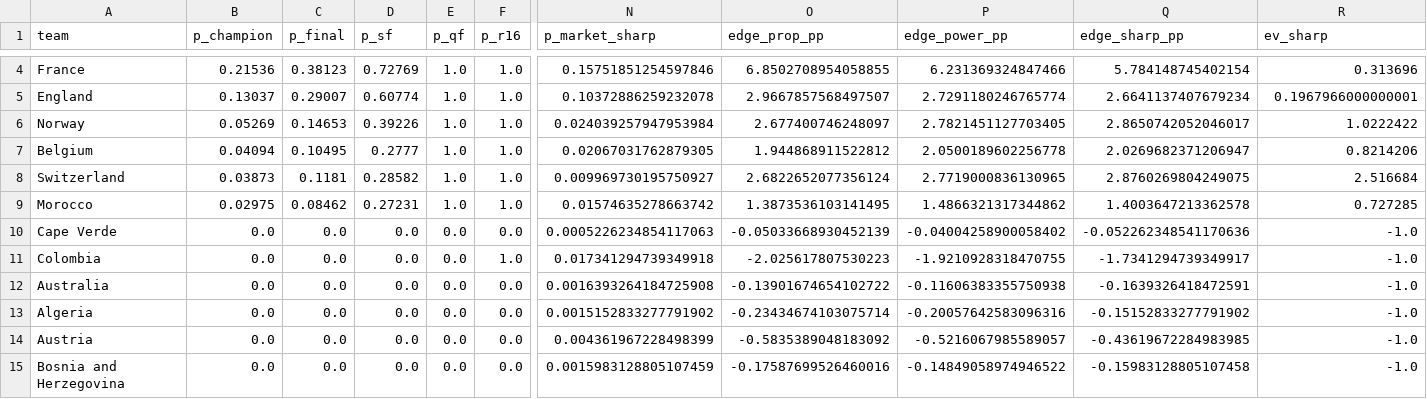
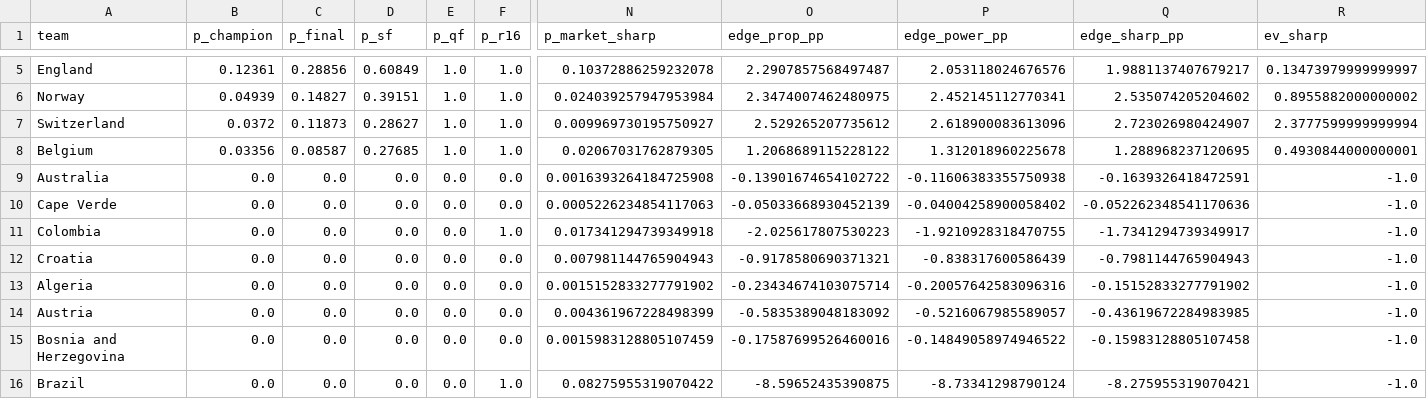
Before and after one commit to Qasak/openpaul, a CSV file: data/value_analysis.csv, drawn as a sheet; only a part is shown, gaps mark what is left out; the shorter side is filled out with more unchanged rows; removed rows and columns are numbered as before the commit, all else as after; rows hold the shown columns only; the diff covers the shown part only; the diff names each change by its address in the sheet, - before the commit and + after, or states it on an @@ line.

```diff
--- a/data/value_analysis.csv
+++ b/data/value_analysis.csv
-row 4: France | 0.21536 | 0.38123 | 0.72769 | 1.0 | 1.0 | 0.15751851254597846 | 6.8502708954058855 | 6.231369324847466 | 5.784148745402154 | 0.313696
-B5 (p_champion): 0.13037
+B5 (p_champion): 0.12361
-C5 (p_final): 0.29007
+C5 (p_final): 0.28856
-D5 (p_sf): 0.60774
+D5 (p_sf): 0.60849
-O5 (edge_prop_pp): 2.9667857568497507
+O5 (edge_prop_pp): 2.2907857568497487
-P5 (edge_power_pp): 2.7291180246765774
+P5 (edge_power_pp): 2.053118024676576
-Q5 (edge_sharp_pp): 2.6641137407679234
+Q5 (edge_sharp_pp): 1.9881137407679217
-R5 (ev_sharp): 0.1967966000000001
+R5 (ev_sharp): 0.13473979999999997
-B6 (p_champion): 0.05269
+B6 (p_champion): 0.04939
-C6 (p_final): 0.14653
+C6 (p_final): 0.14827
-D6 (p_sf): 0.39226
+D6 (p_sf): 0.39151
-O6 (edge_prop_pp): 2.677400746248097
+O6 (edge_prop_pp): 2.3474007462480975
-P6 (edge_power_pp): 2.7821451127703405
+P6 (edge_power_pp): 2.452145112770341
-Q6 (edge_sharp_pp): 2.8650742052046017
+Q6 (edge_sharp_pp): 2.535074205204602
-R6 (ev_sharp): 1.0222422
+R6 (ev_sharp): 0.8955882000000002
-row 7: Belgium | 0.04094 | 0.10495 | 0.2777 | 1.0 | 1.0 | 0.02067031762879305 | 1.944868911522812 | 2.0500189602256778 | 2.0269682371206947 | 0.8214206
-B7 (p_champion): 0.03873
+B7 (p_champion): 0.0372
-C7 (p_final): 0.1181
+C7 (p_final): 0.11873
-D7 (p_sf): 0.28582
+D7 (p_sf): 0.28627
-O7 (edge_prop_pp): 2.6822652077356124
+O7 (edge_prop_pp): 2.529265207735612
-P7 (edge_power_pp): 2.7719000836130965
+P7 (edge_power_pp): 2.618900083613096
-Q7 (edge_sharp_pp): 2.8760269804249075
+Q7 (edge_sharp_pp): 2.723026980424907
-R7 (ev_sharp): 2.516684
+R7 (ev_sharp): 2.3777599999999994
-row 9: Morocco | 0.02975 | 0.08462 | 0.27231 | 1.0 | 1.0 | 0.01574635278663742 | 1.3873536103141495 | 1.4866321317344862 | 1.4003647213362578 | 0.727285
+row 8: Belgium | 0.03356 | 0.08587 | 0.27685 | 1.0 | 1.0 | 0.02067031762879305 | 1.2068689115228122 | 1.312018960225678 | 1.288968237120695 | 0.4930844000000001
@@ row 12 moved to row 9: Australia @@
@@ row 23 moved to row 12: Croatia @@
```
Also changed, not shown: 2 added rows, 4 moved rows and 14 edited cells elsewhere in this file, data/report_summary.csv, data/results.csv, 12 other files.
